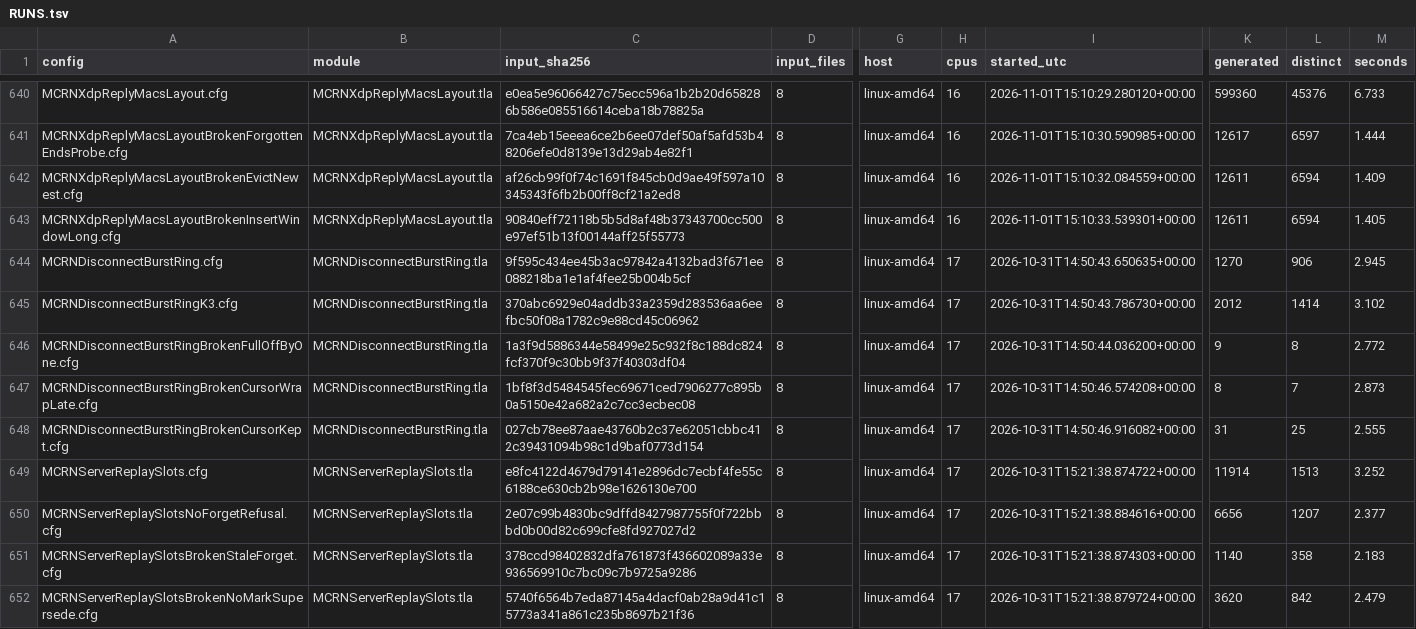
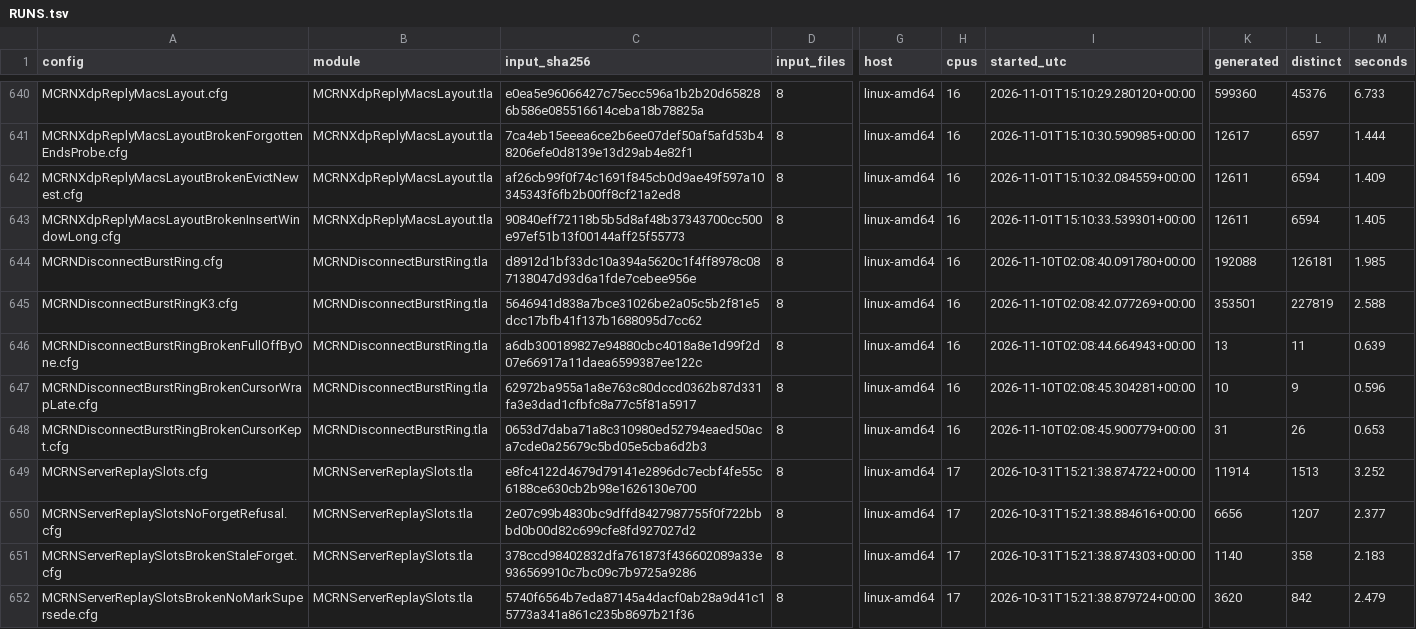
Before and after one commit to mas-bandwidth/rocketnet, a TSV file: proofs/tla/RUNS.tsv, drawn as a sheet; only a part is shown, gaps mark what is left out; the diff names each change by its address in the sheet, - before the commit and + after, or states it on an @@ line.

```diff
--- a/proofs/tla/RUNS.tsv
+++ b/proofs/tla/RUNS.tsv
-C644 (input_sha256): 9f595c434ee45b3ac97842a4132bad3f671ee088218ba1e1af4fee25b004b5cf
+C644 (input_sha256): d8912d1bf33dc10a394a5620c1f4ff8978c087138047d93d6a1fde7cebee956e
-H644:H648 (cpus): 17
+H644:H648 (cpus): 16
-I644 (started_utc): 2026-10-31T14:50:43.650635+00:00
+I644 (started_utc): 2026-11-10T02:08:40.091780+00:00
-K644 (generated): 1270
+K644 (generated): 192088
-L644 (distinct): 906
+L644 (distinct): 126181
-M644 (seconds): 2.945
+M644 (seconds): 1.985
-C645 (input_sha256): 370abc6929e04addb33a2359d283536aa6eefbc50f08a1782c9e88cd45c06962
+C645 (input_sha256): 5646941d838a7bce31026be2a05c5b2f81e5dcc17bfb41f137b1688095d7cc62
-I645 (started_utc): 2026-10-31T14:50:43.786730+00:00
+I645 (started_utc): 2026-11-10T02:08:42.077269+00:00
-K645 (generated): 2012
+K645 (generated): 353501
-L645 (distinct): 1414
+L645 (distinct): 227819
-M645 (seconds): 3.102
+M645 (seconds): 2.588
-C646 (input_sha256): 1a3f9d5886344e58499e25c932f8c188dc824fcf370f9c30bb9f37f40303df04
+C646 (input_sha256): a6db300189827e94880cbc4018a8e1d99f2d07e66917a11daea6599387ee122c
-I646 (started_utc): 2026-10-31T14:50:44.036200+00:00
+I646 (started_utc): 2026-11-10T02:08:44.664943+00:00
-K646 (generated): 9
+K646 (generated): 13
-L646 (distinct): 8
+L646 (distinct): 11
-M646 (seconds): 2.772
+M646 (seconds): 0.639
-C647 (input_sha256): 1bf8f3d5484545fec69671ced7906277c895b0a5150e42a682a2c7cc3ecbec08
+C647 (input_sha256): 62972ba955a1a8e763c80dccd0362b87d331fa3e3dad1cfbfc8a77c5f81a5917
-I647 (started_utc): 2026-10-31T14:50:46.574208+00:00
+I647 (started_utc): 2026-11-10T02:08:45.304281+00:00
-K647 (generated): 8
+K647 (generated): 10
-L647 (distinct): 7
+L647 (distinct): 9
-M647 (seconds): 2.873
+M647 (seconds): 0.596
-C648 (input_sha256): 027cb78ee87aae43760b2c37e62051cbbc412c39431094b98c1d9baf0773d154
+C648 (input_sha256): 0653d7daba71a8c310980ed52794eaed50aca7cde0a25679c5bd05e5cba6d2b3
-I648 (started_utc): 2026-10-31T14:50:46.916082+00:00
+I648 (started_utc): 2026-11-10T02:08:45.900779+00:00
-L648 (distinct): 25
+L648 (distinct): 26
-M648 (seconds): 2.555
+M648 (seconds): 0.653
```
Also changed, not shown: docs/WITNESSES.tsv, proofs/tla/COVERAGE.tsv, 4 other files.
